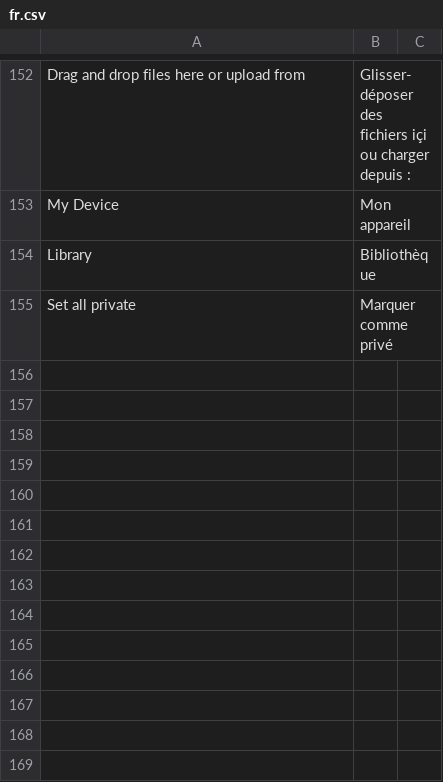
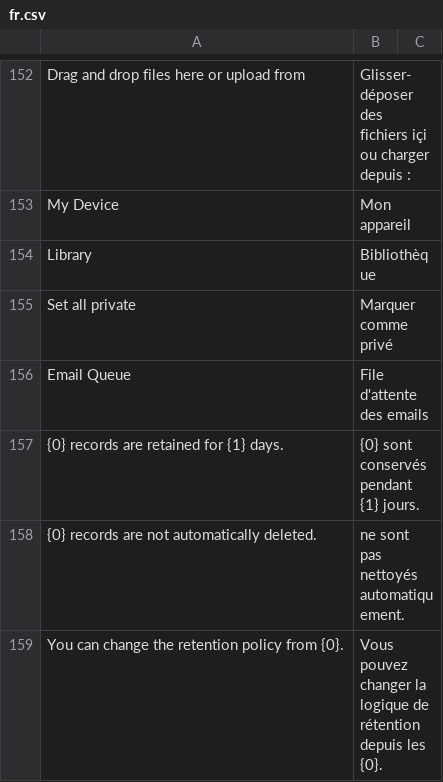
Before and after one commit to linuxipho/frappe_france, a CSV file: frappe_france/translations/fr.csv, drawn as a sheet; only a part is shown, gaps mark what is left out.

Commit message:
feat: update translations

```diff
--- a/frappe_france/translations/fr.csv
+++ b/frappe_france/translations/fr.csv
@@ -155 +155,5 @@ Library,Bibliothèque,
 Set all private,Marquer comme privé,
+Email Queue,File d'attente des emails,
+{0} records are retained for {1} days.,{0} sont conservés pendant {1} jours.,
+{0} records are not automatically deleted.,ne sont pas nettoyés automatiquement.,
+You can change the retention policy from {0}.,Vous pouvez changer la logique de rétention depuis les {0}.,
```
